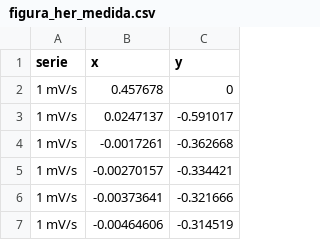
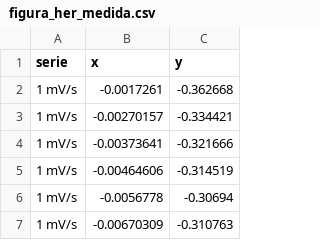
Before and after one commit to jimenelouis808/Cc, a CSV file: packages/ramancarbon/analisis_HER/figura/figura_her_medida.csv, drawn as a sheet; only a part is shown; the shorter side is filled out with more unchanged rows; the diff names each change by its address in the sheet, - before the commit and + after, or states it on an @@ line.

```diff
--- a/packages/ramancarbon/analisis_HER/figura/figura_her_medida.csv
+++ b/packages/ramancarbon/analisis_HER/figura/figura_her_medida.csv
-row 2: 1 mV/s | 0.457678 | 0
-row 3: 1 mV/s | 0.0247137 | -0.591017
```
Also changed, not shown: packages/ramancarbon/analisis_HER/curva_1mVs.csv, packages/ramancarbon/analisis_HER/figura/figura_her_polarizacion.csv, 14 other files.
